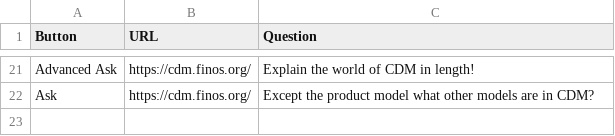
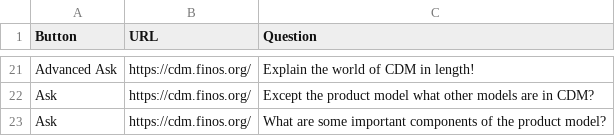
Before and after one commit to FlyM1ss/FinGPT_for_RCOS, a CSV file: ChatBot-Fin/chat_server/chat_server_app/questionLog.csv, drawn as a sheet; only a part is shown, gaps mark what is left out; the diff names each change by its address in the sheet, - before the commit and + after, or states it on an @@ line.

```diff
--- a/ChatBot-Fin/chat_server/chat_server_app/questionLog.csv
+++ b/ChatBot-Fin/chat_server/chat_server_app/questionLog.csv
+row 23: Ask | https://cdm.finos.org/ | What are some important components of the product model?
```
Also changed, not shown: 2 other files.
